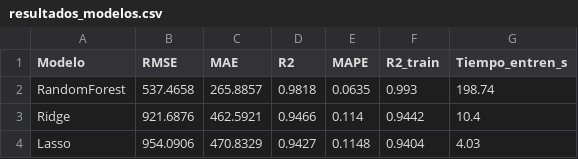
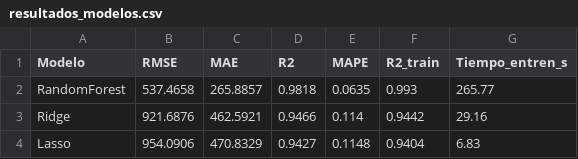
Before and after one commit to michelecastro-png/ML1_ExamenAplicado_Castro_Michele, a CSV file: resultados_modelos.csv, drawn as a sheet.

```diff
--- a/resultados_modelos.csv
+++ b/resultados_modelos.csv
@@ -1,4 +1,4 @@
 Modelo,RMSE,MAE,R2,MAPE,R2_train,Tiempo_entren_s
-RandomForest,537.4658,265.8857,0.9818,0.0635,0.993,198.74
-Ridge,921.6876,462.5921,0.9466,0.114,0.9442,10.4
-Lasso,954.0906,470.8329,0.9427,0.1148,0.9404,4.03
+RandomForest,537.4658,265.8857,0.9818,0.0635,0.993,265.77
+Ridge,921.6876,462.5921,0.9466,0.114,0.9442,29.16
+Lasso,954.0906,470.8329,0.9427,0.1148,0.9404,6.83
```
Also changed, not shown: 1 other file.
